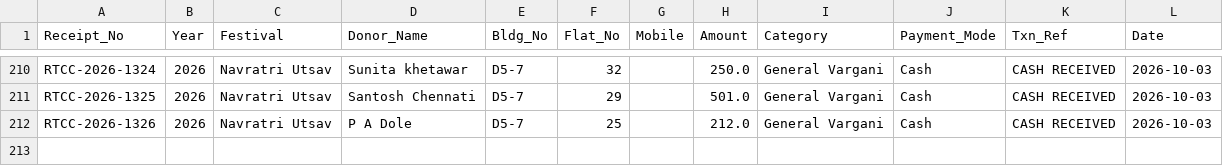
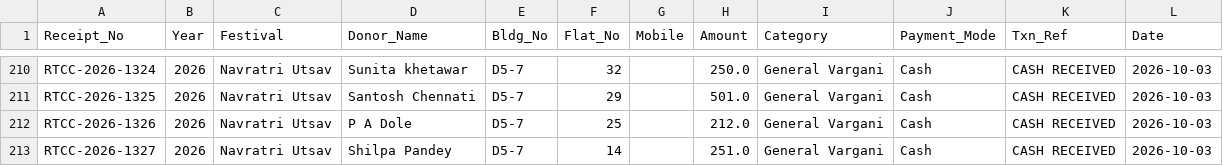
Before and after one commit to surendalvi/rtcc-festival-app, a CSV file: donations_ledger.csv, drawn as a sheet; only a part is shown, gaps mark what is left out.

Commit message:
Auto-backup donations_ledger.csv

```diff
--- a/donations_ledger.csv
+++ b/donations_ledger.csv
@@ -212 +212,2 @@ RTCC-2026-1325,2026,Navratri Utsav,Santosh Chennati,D5-7,29,,501.0,General Varga
 RTCC-2026-1326,2026,Navratri Utsav,P A Dole,D5-7,25,,212.0,General Vargani,Cash,CASH RECEIVED,2026-10-03
+RTCC-2026-1327,2026,Navratri Utsav,Shilpa Pandey,D5-7,14,,251.0,General Vargani,Cash,CASH RECEIVED,2026-10-03
```
